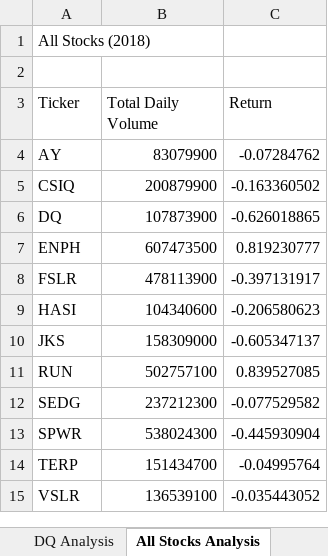
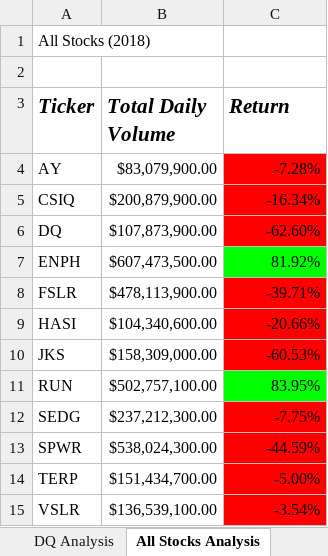
Before and after one commit to sohyunc/stocks-analysis, an Excel workbook: green_stocks.xlsm, sheet All Stocks Analysis, drawn as a sheet; values as stored, in another font and other column widths than the file's, no borders; the diff names each change by its address in the sheet, - before the commit and + after, or states it on an @@ line.

Commit message:
Add files via upload

```diff
--- a/green_stocks.xlsm (sheet All Stocks Analysis)
+++ b/green_stocks.xlsm (sheet All Stocks Analysis)
@@ A3:C3 bold: off → on, italic: off → on, text size: larger @@
-B4 (Total Daily Volume): 83079900
+B4 (Total Daily Volume): $83,079,900.00
-C4 (Return): -0.07284762
+C4 (Return): -7.28%
-C4:C6 fill: none
+C4:C6 fill: #FF0000
-B5 (Total Daily Volume): 200879900
+B5 (Total Daily Volume): $200,879,900.00
-C5 (Return): -0.163360502
+C5 (Return): -16.34%
-B6 (Total Daily Volume): 107873900
+B6 (Total Daily Volume): $107,873,900.00
-C6 (Return): -0.626018865
+C6 (Return): -62.60%
-B7 (Total Daily Volume): 607473500
+B7 (Total Daily Volume): $607,473,500.00
-C7 (Return): 0.819230777
+C7 (Return): 81.92%
-C7 fill: none
+C7 fill: #00FF00
-B8 (Total Daily Volume): 478113900
+B8 (Total Daily Volume): $478,113,900.00
-C8 (Return): -0.397131917
+C8 (Return): -39.71%
-C8:C10 fill: none
+C8:C10 fill: #FF0000
-B9 (Total Daily Volume): 104340600
+B9 (Total Daily Volume): $104,340,600.00
-C9 (Return): -0.206580623
+C9 (Return): -20.66%
-B10 (Total Daily Volume): 158309000
+B10 (Total Daily Volume): $158,309,000.00
-C10 (Return): -0.605347137
+C10 (Return): -60.53%
-B11 (Total Daily Volume): 502757100
+B11 (Total Daily Volume): $502,757,100.00
-C11 (Return): 0.839527085
+C11 (Return): 83.95%
-C11 fill: none
+C11 fill: #00FF00
-B12 (Total Daily Volume): 237212300
+B12 (Total Daily Volume): $237,212,300.00
-C12 (Return): -0.077529582
+C12 (Return): -7.75%
-C12:C15 fill: none
+C12:C15 fill: #FF0000
-B13 (Total Daily Volume): 538024300
+B13 (Total Daily Volume): $538,024,300.00
-C13 (Return): -0.445930904
+C13 (Return): -44.59%
-B14 (Total Daily Volume): 151434700
+B14 (Total Daily Volume): $151,434,700.00
-C14 (Return): -0.04995764
+C14 (Return): -5.00%
-B15 (Total Daily Volume): 136539100
+B15 (Total Daily Volume): $136,539,100.00
-C15 (Return): -0.035443052
+C15 (Return): -3.54%
```
